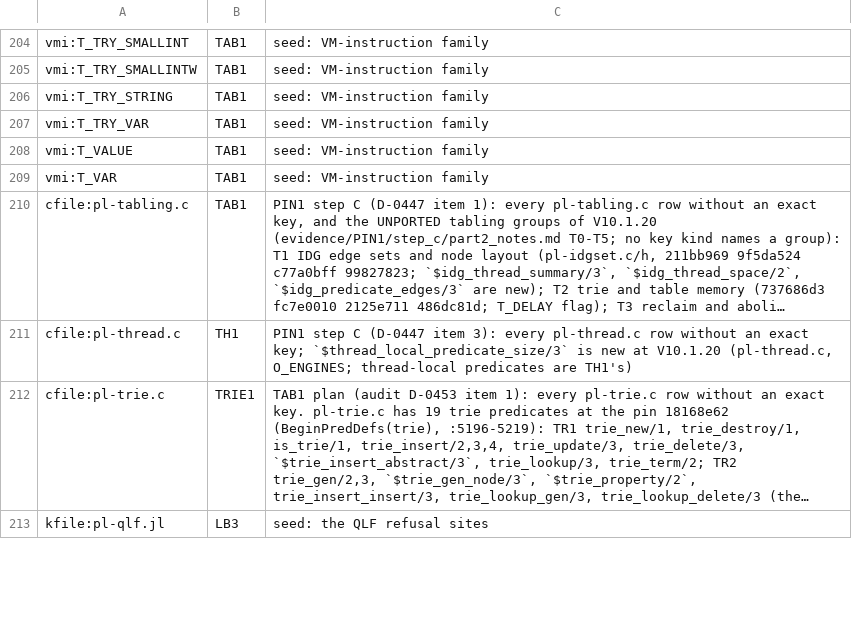
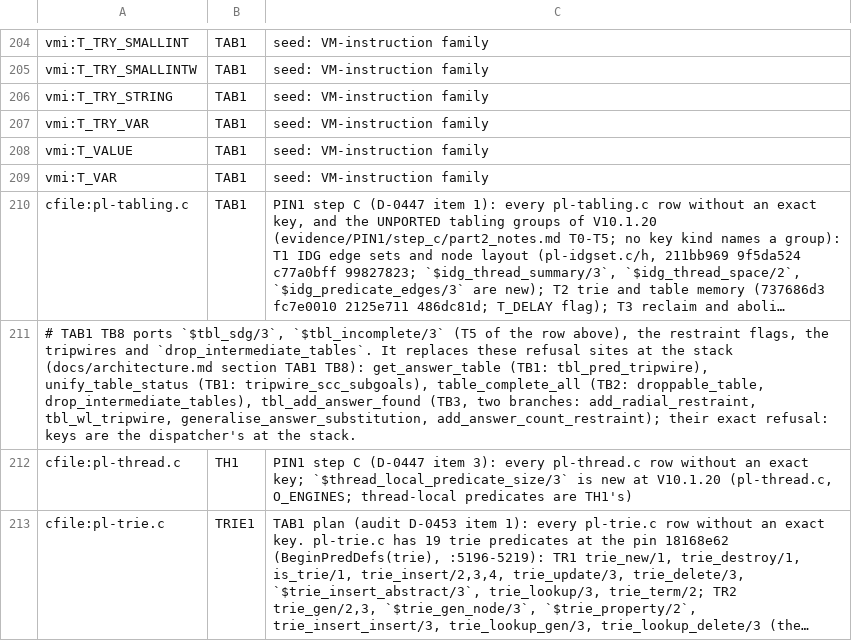
Before and after one commit to CognitiveSubstratesAI/LogicKernel, a TSV file: docs/r2_owners.tsv, drawn as a sheet; only a part is shown, gaps mark what is left out; the shorter side is filled out with more unchanged rows; long unchanged cells end in …; the diff names each change by its address in the sheet, - before the commit and + after, or states it on an @@ line.

```diff
--- a/docs/r2_owners.tsv
+++ b/docs/r2_owners.tsv
+row 211: # TAB1 TB8 ports `$tbl_sdg/3`, `$tbl_incomplete/3` (T5 of the row above), the restraint flags, the tripwires and `drop_intermediate_tables`. It replaces these refusal sites at the stack (docs/architecture.md section TAB1 TB8): get_answer_table (TB1: tbl_pred_tripwire), unify_table_status (TB1: tripwire_scc_subgoals), table_complete_all (TB2: droppable_table, drop_intermediate_tables), tbl_add_answer_found (TB3, two branches: add_radial_restraint, tbl_wl_tripwire, generalise_answer_substitution, add_answer_count_restraint); their exact refusal: keys are the dispatcher's at the stack.
```
Also changed, not shown: 1 other file.
